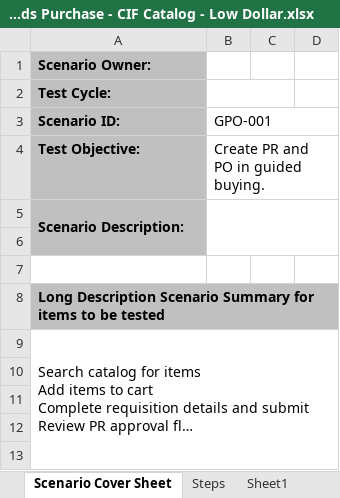
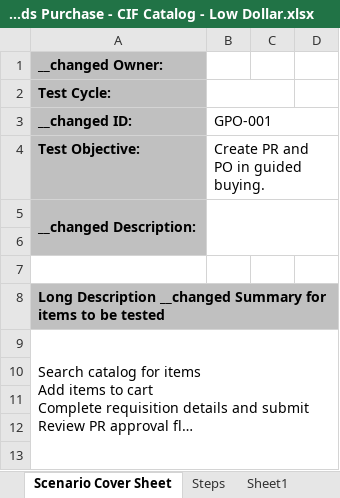
Before and after one commit to Samizen/sap_test_automation, an Excel workbook: excel_name_change/excel_files/GPO-001 - Goods Purchase - CIF Catalog - Low Dollar.xlsx, sheet Scenario Cover Sheet, drawn as a sheet; only a part is shown; long unchanged cells end in …; values as stored, in another font and other column widths than the file's, no borders; the diff names each change by its address in the sheet, - before the commit and + after, or states it on an @@ line.

```diff
--- a/excel_name_change/excel_files/GPO-001 - Goods Purchase - CIF Catalog - Low Dollar.xlsx (sheet Scenario Cover Sheet)
+++ b/excel_name_change/excel_files/GPO-001 - Goods Purchase - CIF Catalog - Low Dollar.xlsx (sheet Scenario Cover Sheet)
-A1 (__changed ID:): Scenario Owner:
+A1 (__changed ID:): __changed Owner:
-A3: Scenario ID:
+A3: __changed ID:
-A5 (__changed ID:): Scenario Description:
+A5 (__changed ID:): __changed Description:
-A6 fill: #C0C0C0
+A6 fill: none
-A8 (__changed ID:): Long Description Scenario Summary for…
+A8 (__changed ID:): Long Description __changed Summary for…
-B8:D8 fill: #C0C0C0
+B8:D8 fill: none
```
Also changed, not shown: sheet Steps, 7 other files.
